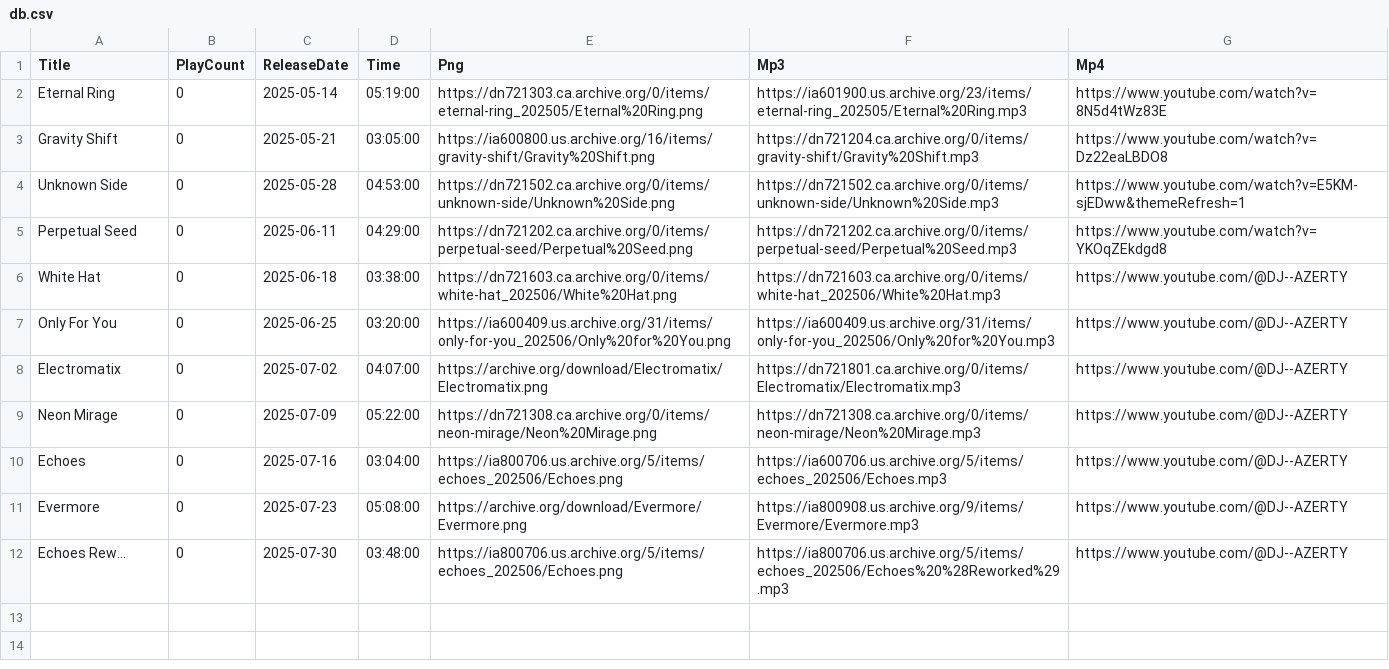
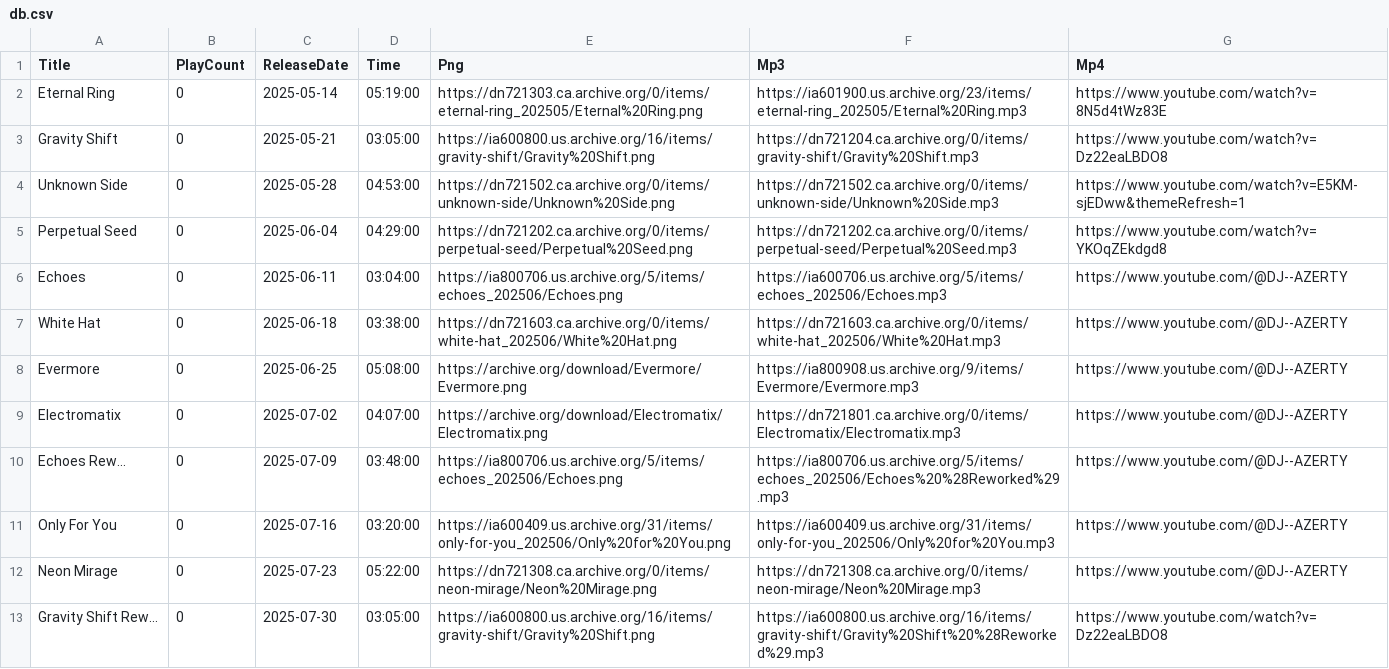
Before and after one commit to DJAZERTY/Vortex-Music-Admin-REPO, a CSV file: db.csv, drawn as a sheet.

Commit message:
🙉📟 Checkpoint ./db.csv:79248149/3250

```diff
--- a/db.csv
+++ b/db.csv
@@ -4,9 +4,10 @@
 "Unknown Side","0","2025-05-28","04:53:00","https://dn721502.ca.archive.org/0/items/unknown-side/Unknown%20Side.png","https://dn721502.ca.archive.org/0/items/unknown-side/Unknown%20Side.mp3","https://www.youtube.com/watch?v=E5KM-sjEDww&themeRefresh=1"
-"Perpetual Seed","0","2025-06-11","04:29:00","https://dn721202.ca.archive.org/0/items/perpetual-seed/Perpetual%20Seed.png","https://dn721202.ca.archive.org/0/items/perpetual-seed/Perpetual%20Seed.mp3","https://www.youtube.com/watch?v=YKOqZEkdgd8"
+"Perpetual Seed","0","2025-06-04","04:29:00","https://dn721202.ca.archive.org/0/items/perpetual-seed/Perpetual%20Seed.png","https://dn721202.ca.archive.org/0/items/perpetual-seed/Perpetual%20Seed.mp3","https://www.youtube.com/watch?v=YKOqZEkdgd8"
+"Echoes","0","2025-06-11","03:04:00","https://ia800706.us.archive.org/5/items/echoes_202506/Echoes.png","https://ia600706.us.archive.org/5/items/echoes_202506/Echoes.mp3","https://www.youtube.com/@DJ--AZERTY"
 "White Hat","0","2025-06-18","03:38:00","https://dn721603.ca.archive.org/0/items/white-hat_202506/White%20Hat.png","https://dn721603.ca.archive.org/0/items/white-hat_202506/White%20Hat.mp3","https://www.youtube.com/@DJ--AZERTY"
-"Only For You","0","2025-06-25","03:20:00","https://ia600409.us.archive.org/31/items/only-for-you_202506/Only%20for%20You.png","https://ia600409.us.archive.org/31/items/only-for-you_202506/Only%20for%20You.mp3","https://www.youtube.com/@DJ--AZERTY"
+"Evermore","0","2025-06-25","05:08:00","https://archive.org/download/Evermore/Evermore.png","https://ia800908.us.archive.org/9/items/Evermore/Evermore.mp3","https://www.youtube.com/@DJ--AZERTY"
 "Electromatix","0","2025-07-02","04:07:00","https://archive.org/download/Electromatix/Electromatix.png","https://dn721801.ca.archive.org/0/items/Electromatix/Electromatix.mp3","https://www.youtube.com/@DJ--AZERTY"
-"Neon Mirage","0","2025-07-09","05:22:00","https://dn721308.ca.archive.org/0/items/neon-mirage/Neon%20Mirage.png","https://dn721308.ca.archive.org/0/items/neon-mirage/Neon%20Mirage.mp3","https://www.youtube.com/@DJ--AZERTY"
-"Echoes","0","2025-07-16","03:04:00","https://ia800706.us.archive.org/5/items/echoes_202506/Echoes.png","https://ia600706.us.archive.org/5/items/echoes_202506/Echoes.mp3","https://www.youtube.com/@DJ--AZERTY"
-"Evermore","0","2025-07-23","05:08:00","https://archive.org/download/Evermore/Evermore.png","https://ia800908.us.archive.org/9/items/Evermore/Evermore.mp3","https://www.youtube.com/@DJ--AZERTY"
-"Echoes Rew...","0","2025-07-30","03:48:00","https://ia800706.us.archive.org/5/items/echoes_202506/Echoes.png","https://ia800706.us.archive.org/5/items/echoes_202506/Echoes%20%28Reworked%29.mp3","https://www.youtube.com/@DJ--AZERTY"
+"Echoes Rew...","0","2025-07-09","03:48:00","https://ia800706.us.archive.org/5/items/echoes_202506/Echoes.png","https://ia800706.us.archive.org/5/items/echoes_202506/Echoes%20%28Reworked%29.mp3","https://www.youtube.com/@DJ--AZERTY"
+"Only For You","0","2025-07-16","03:20:00","https://ia600409.us.archive.org/31/items/only-for-you_202506/Only%20for%20You.png","https://ia600409.us.archive.org/31/items/only-for-you_202506/Only%20for%20You.mp3","https://www.youtube.com/@DJ--AZERTY"
+"Neon Mirage","0","2025-07-23","05:22:00","https://dn721308.ca.archive.org/0/items/neon-mirage/Neon%20Mirage.png","https://dn721308.ca.archive.org/0/items/neon-mirage/Neon%20Mirage.mp3","https://www.youtube.com/@DJ--AZERTY"
+"Gravity Shift Rew...","0","2025-07-30","03:05:00","https://ia600800.us.archive.org/16/items/gravity-shift/Gravity%20Shift.png","https://ia600800.us.archive.org/16/items/gravity-shift/Gravity%20Shift%20%28Reworked%29.mp3","https://www.youtube.com/watch?v=Dz22eaLBDO8"
```
